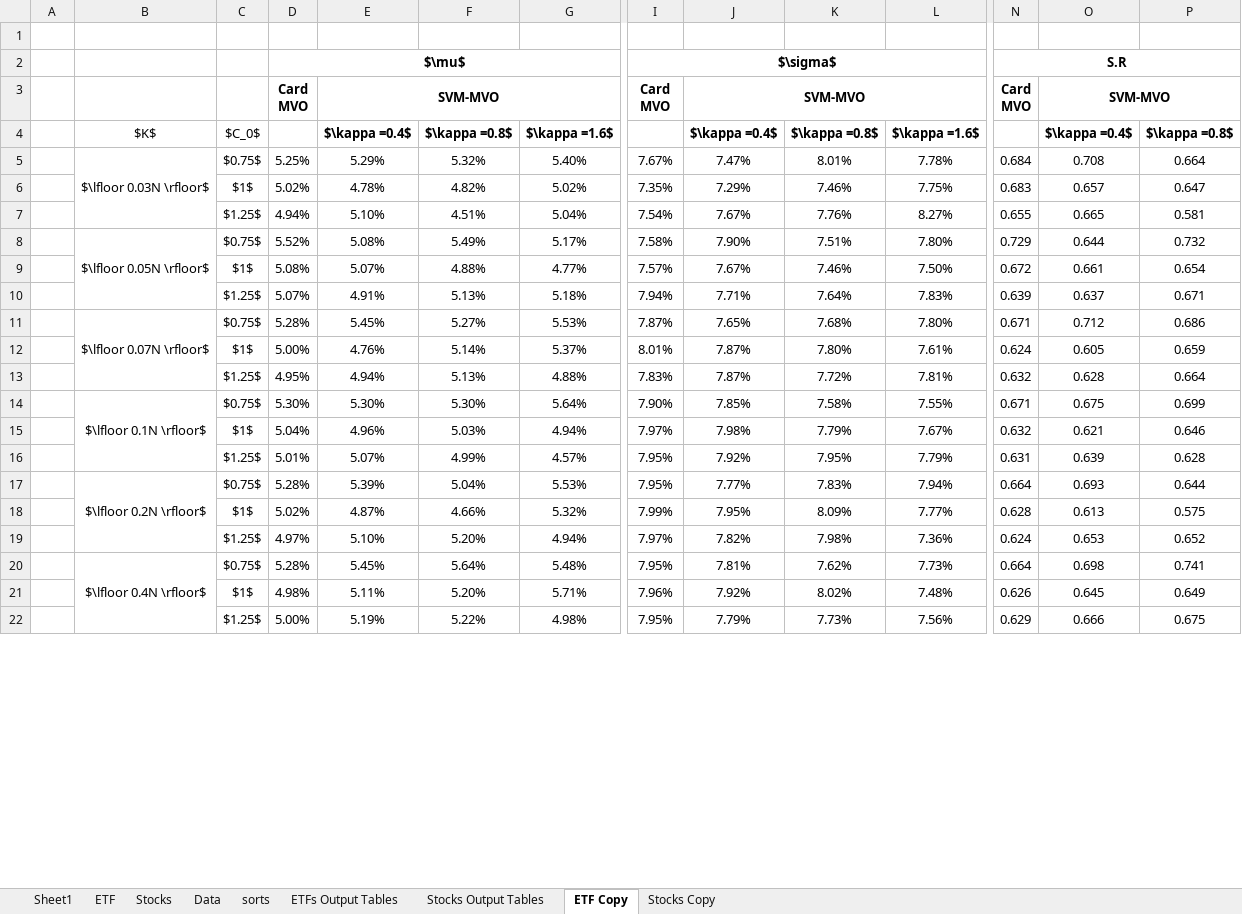
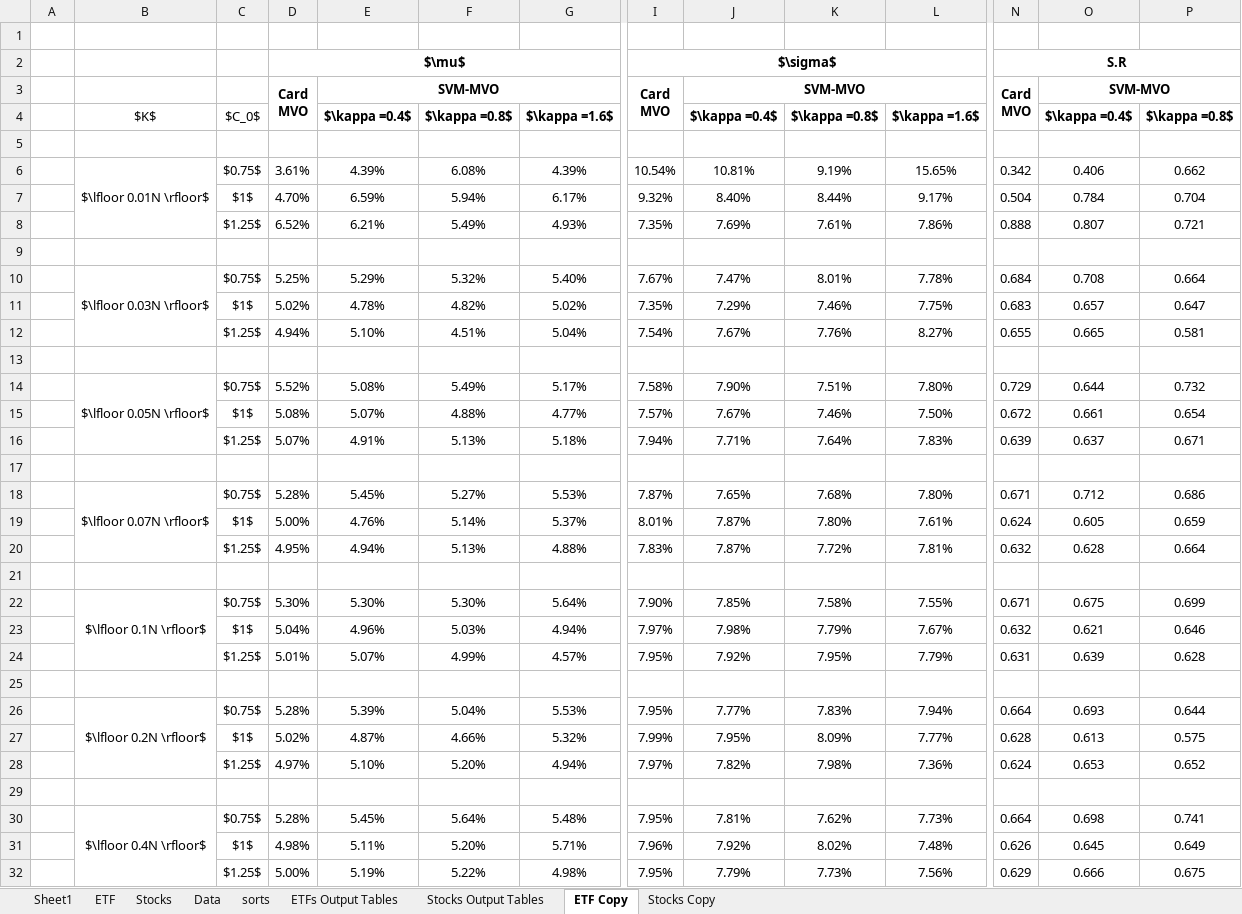
Before and after one commit to davidislip/support_vector_risk_machine, an Excel workbook: results/SVMMVO_ETF_20prem_1.xlsm, sheet ETF Copy, drawn as a sheet; only a part is shown, gaps mark what is left out; values as stored, in another font and other column widths than the file's, no borders; conditional formats not drawn; rows hold the shown columns only; the diff covers the shown part only; the diff names each change by its address in the sheet, - before the commit and + after, or states it on an @@ line.

```diff
--- a/results/SVMMVO_ETF_20prem_1.xlsm (sheet ETF Copy)
+++ b/results/SVMMVO_ETF_20prem_1.xlsm (sheet ETF Copy)
+D3:D4 merged
+I3:I4 merged
+N3:N4 merged
+row 5: (empty)
+row 6:  | $\lfloor 0.01N \rfloor$ | $0.75$ | 3.61% | 4.39% | 6.08% | 4.39% | 10.54% | 10.81% | 9.19% | 15.65% | 0.342 | 0.406 | 0.662
+row 7:  |  | $1$ | 4.70% | 6.59% | 5.94% | 6.17% | 9.32% | 8.40% | 8.44% | 9.17% | 0.504 | 0.784 | 0.704
+row 8:  |  | $1.25$ | 6.52% | 6.21% | 5.49% | 4.93% | 7.35% | 7.69% | 7.61% | 7.86% | 0.888 | 0.807 | 0.721
+row 9: (empty)
+row 13: (empty)
+row 17: (empty)
+row 21: (empty)
+row 25: (empty)
+row 29: (empty)
```
Also changed, not shown: 10 added rows and 2 removed rows elsewhere in this sheet, sheet ETFs Output Tables, sheet Stocks Output Tables, sheet Stocks Copy, sheet ETF, formulas that keep their value, hidden cells, 6 other files.
